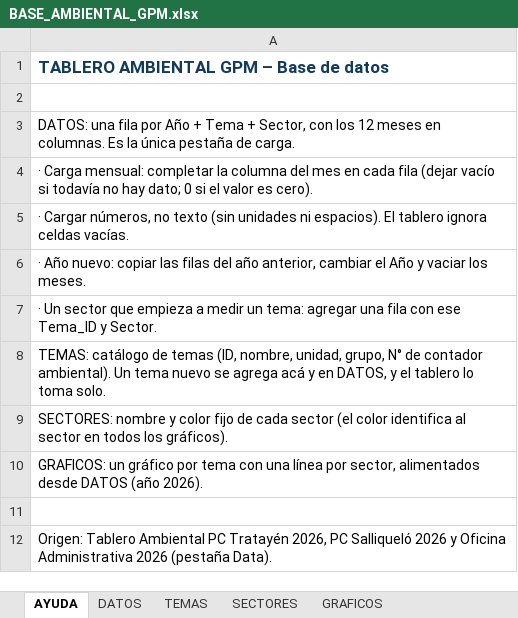
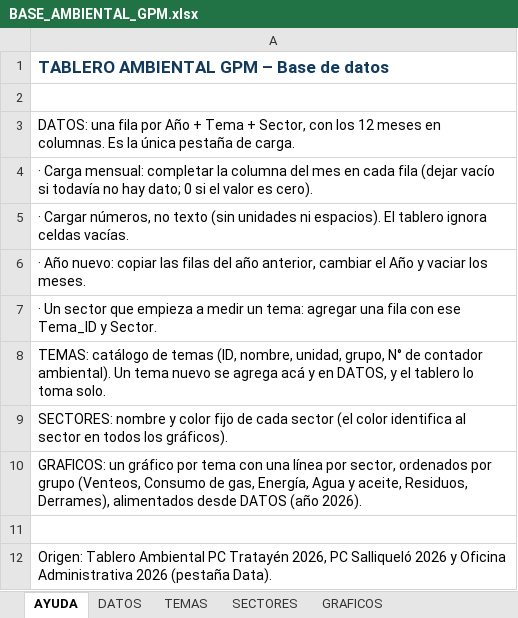
Before and after one commit to GestionOperativa-tgs/Tablero-ambiental, an Excel workbook: BASE_AMBIENTAL_GPM.xlsx, sheet AYUDA, drawn as a sheet; values as stored, in another font and other column widths than the file's, no borders; the diff names each change by its address in the sheet, - before the commit and + after, or states it on an @@ line.

```diff
--- a/BASE_AMBIENTAL_GPM.xlsx (sheet AYUDA)
+++ b/BASE_AMBIENTAL_GPM.xlsx (sheet AYUDA)
-A10: …por sector, alimentados desde…
+A10: …por sector, ordenados por grupo (Venteos, Consumo de gas, Energía, Agua y aceite, Residuos, Derrames), alimentados desde…
```
Also changed, not shown: sheet GRAFICOS, sheet TEMAS, charts or pictures, 1 other file.
